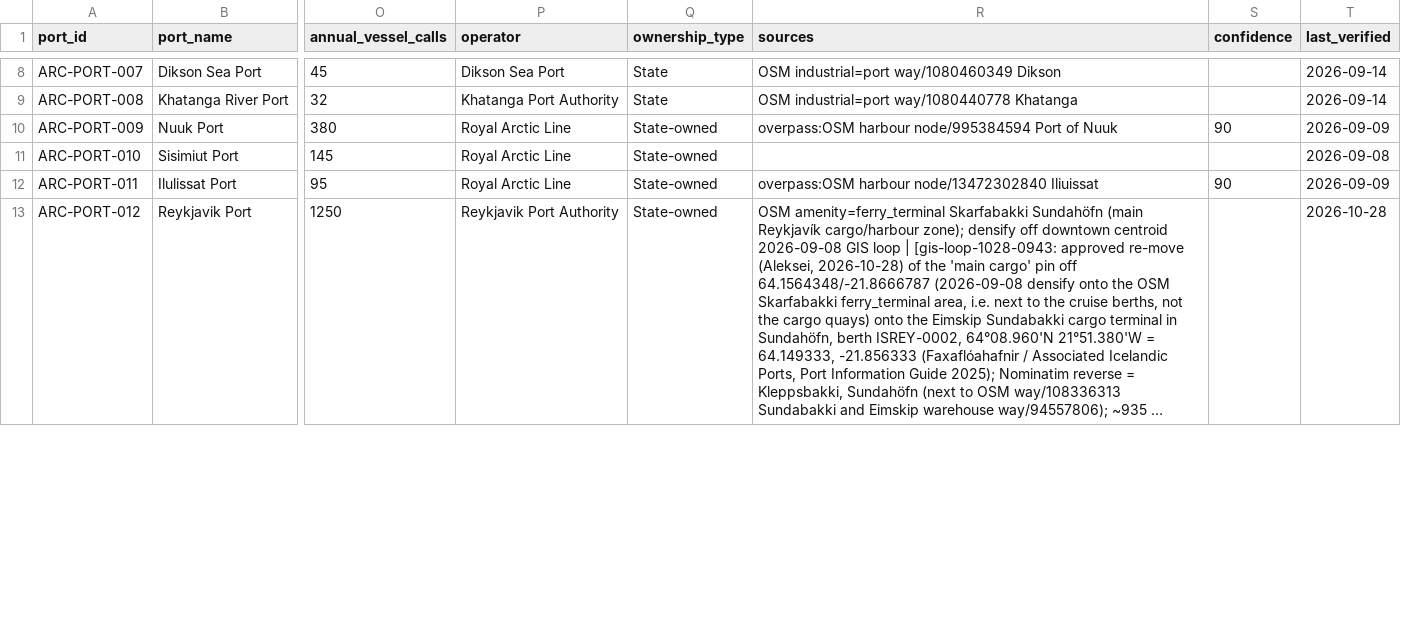
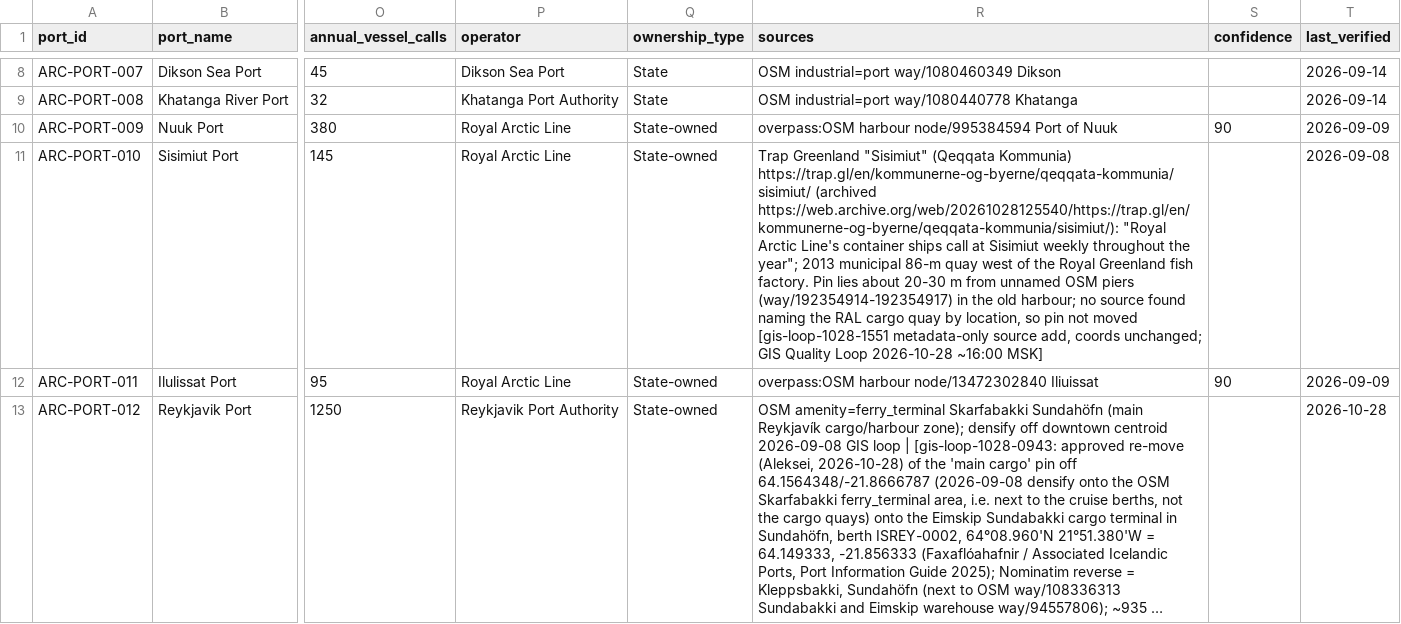
Before and after one commit to International-Arctic/Arctic-Trade-Lanes, a CSV file: dist/data/ports.csv, drawn as a sheet; only a part is shown, gaps mark what is left out; long unchanged cells end in …; the diff names each change by its address in the sheet, - before the commit and + after, or states it on an @@ line.

Commit message:
GIS Quality Loop gis-loop-1028-1551: ARC-PORT-010 Sisimiut metadata-only source add
Adds Trap Greenland "Sisimiut" (archived) as source for ARC-PORT-010:
Royal Arctic Line container ships call weekly year-round; 2013 municipal
86-m quay. Pin unchanged (no source names the RAL cargo quay by location).
Coordinates unchanged; atlas not rebuilt.

```diff
--- a/dist/data/ports.csv
+++ b/dist/data/ports.csv
-R11 (sources): (empty)
+R11 (sources): Trap Greenland "Sisimiut" (Qeqqata Kommunia) https://trap.gl/en/kommunerne-og-byerne/qeqqata-kommunia/sisimiut/ (archived https://web.archive.org/web/20261028125540/https://trap.gl/en/kommunerne-og-byerne/qeqqata-kommunia/sisimiut/): "Royal Arctic Line's container ships call at Sisimiut weekly throughout the year"; 2013 municipal 86-m quay west of the Royal Greenland fish factory. Pin lies about 20-30 m from unnamed OSM piers (way/192354914-192354917) in the old harbour; no source found naming the RAL cargo quay by location, so pin not moved [gis-loop-1028-1551 metadata-only source add, coords unchanged; GIS Quality Loop 2026-10-28 ~16:00 MSK]
```
